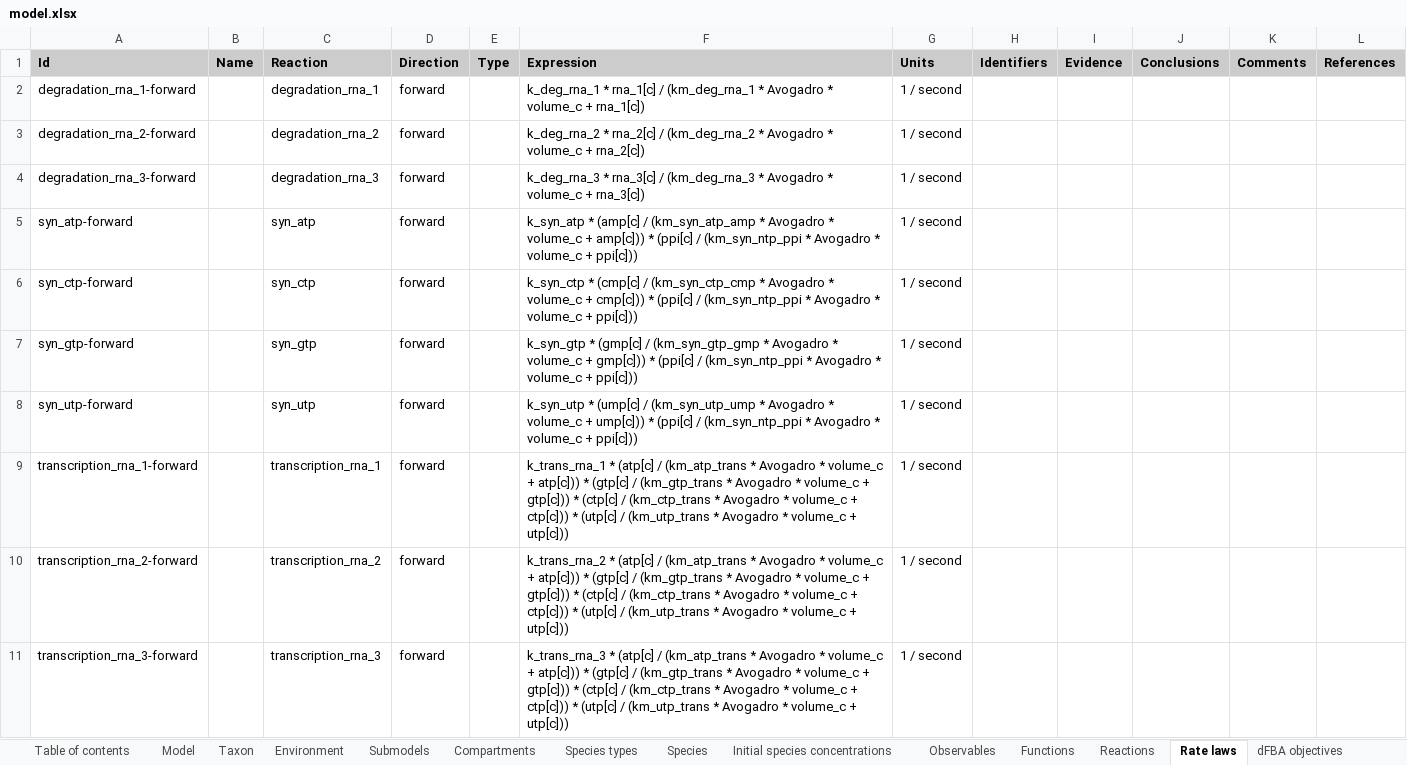
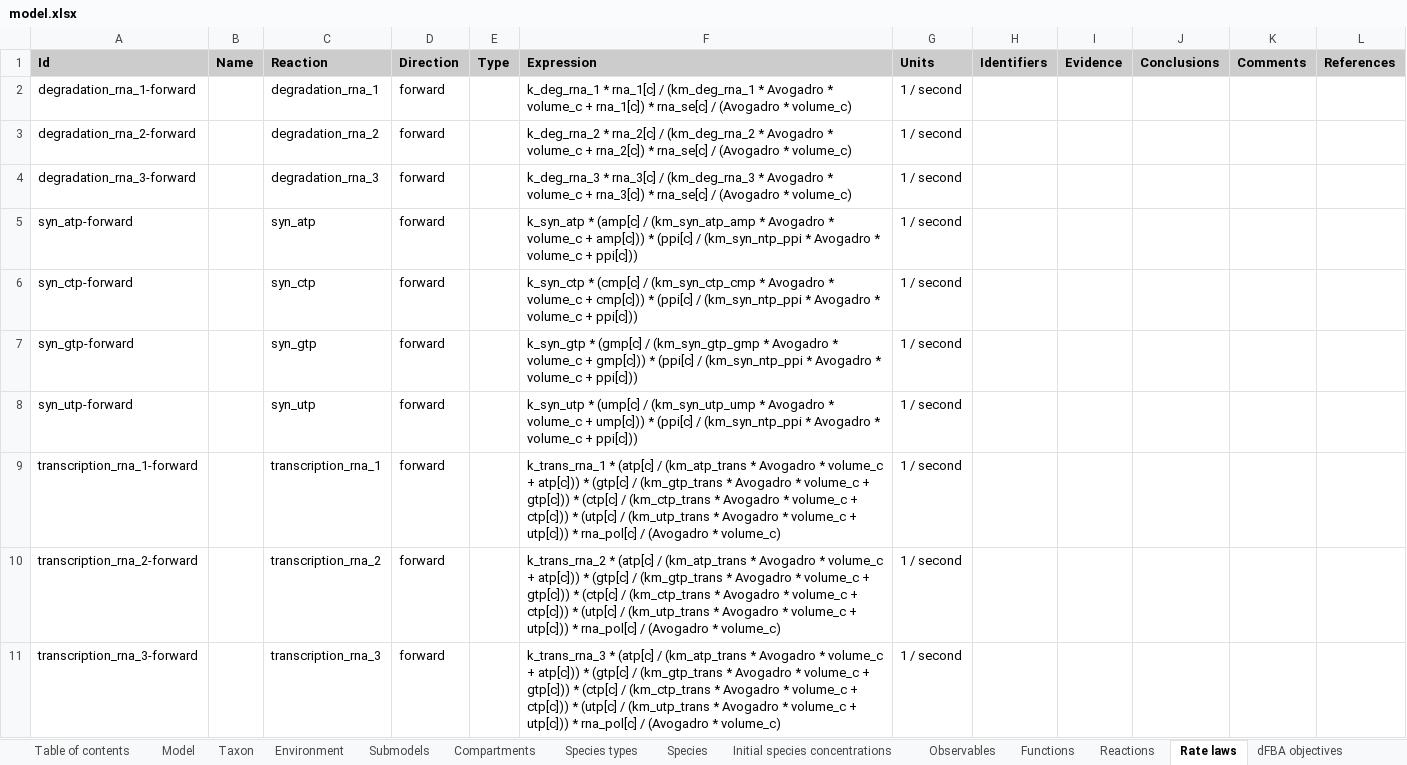
Before and after one commit to KarrLab/rand_wc_model_gen, an Excel workbook: rand_wc_model_gen/model_gen/model.xlsx, sheet Rate laws, drawn as a sheet; values as stored, in another font and other column widths than the file's, no borders; the diff names each change by its address in the sheet, - before the commit and + after, or states it on an @@ line.

Commit message:
adding RNApol and RNAse to rate laws; updating units of rate constants for transcription and RNA degradation; simplifying code

```diff
--- a/rand_wc_model_gen/model_gen/model.xlsx (sheet Rate laws)
+++ b/rand_wc_model_gen/model_gen/model.xlsx (sheet Rate laws)
-F2 (Expression): …+ rna_1[c])
+F2 (Expression): …+ rna_1[c]) * rna_se[c] / (Avogadro * volume_c)
-F3 (Expression): …+ rna_2[c])
+F3 (Expression): …+ rna_2[c]) * rna_se[c] / (Avogadro * volume_c)
-F4 (Expression): …+ rna_3[c])
+F4 (Expression): …+ rna_3[c]) * rna_se[c] / (Avogadro * volume_c)
-F9 (Expression): …+ utp[c]))
+F9 (Expression): …+ utp[c])) * rna_pol[c] / (Avogadro * volume_c)
-F10 (Expression): …+ utp[c]))
+F10 (Expression): …+ utp[c])) * rna_pol[c] / (Avogadro * volume_c)
-F11 (Expression): …+ utp[c]))
+F11 (Expression): …+ utp[c])) * rna_pol[c] / (Avogadro * volume_c)
```
Also changed, not shown: sheet Parameters, 3 other files.
